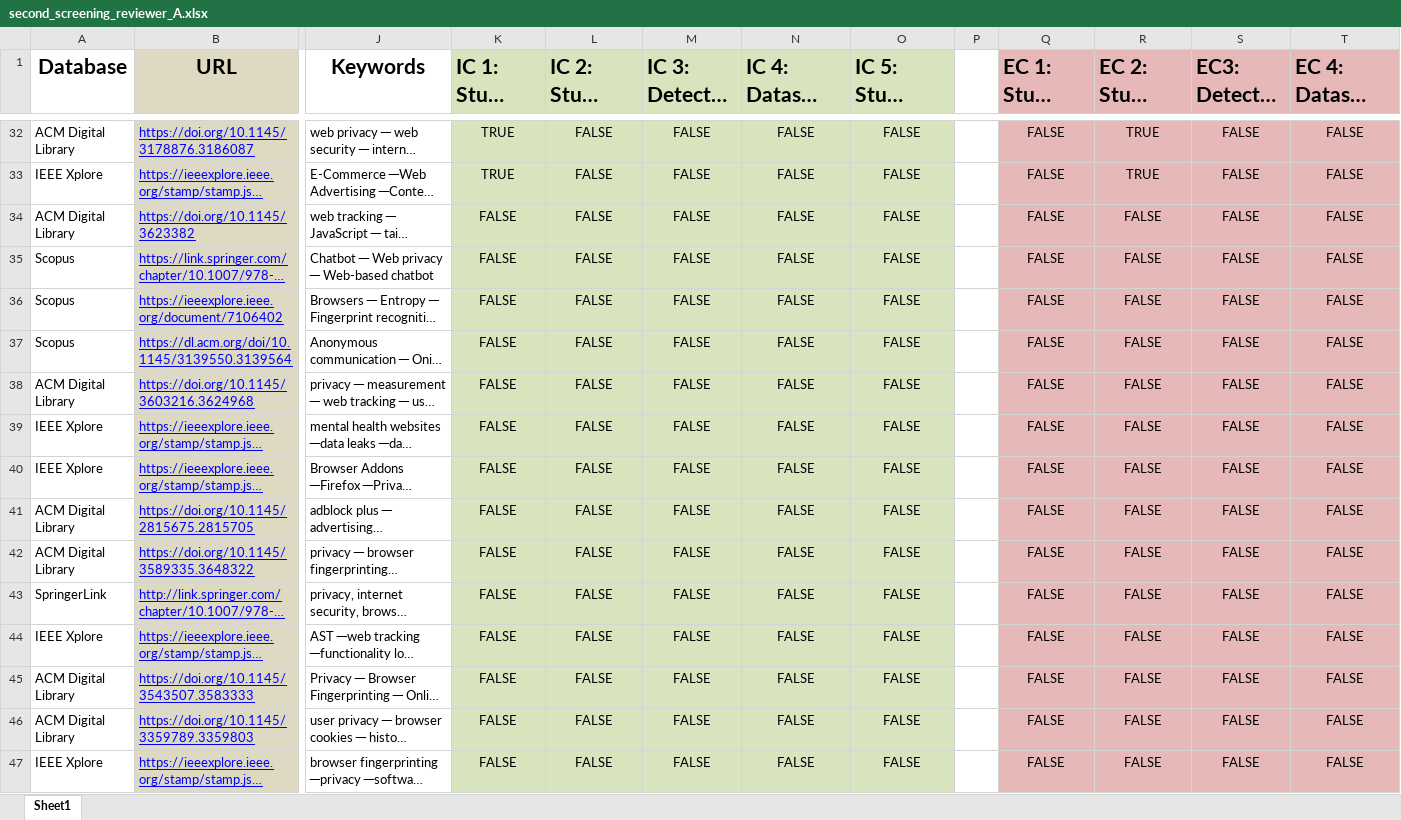
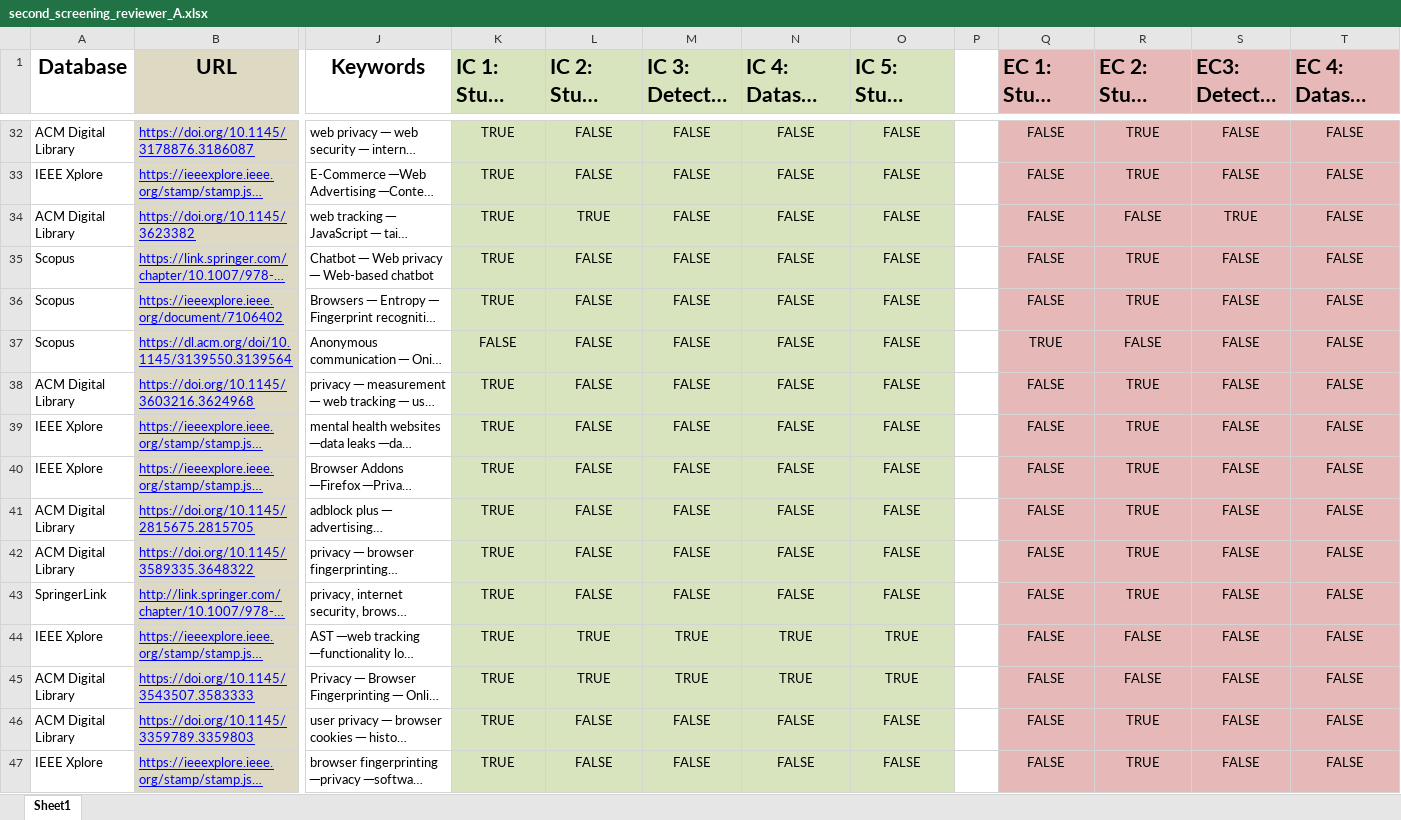
Before and after one commit to wolfrieder/sok_artifact_web_tracker_detection, an Excel workbook: lit_review_results/2-screening_phase/second_screening_reviewer_A.xlsx, sheet Sheet1, drawn as a sheet; only a part is shown, gaps mark what is left out; long unchanged cells end in …; values as stored, in another font and other column widths than the file's, no borders; the diff covers the shown part only; the diff names each change by its address in the sheet, - before the commit and + after, or states it on an @@ line.

```diff
--- a/lit_review_results/2-screening_phase/second_screening_reviewer_A.xlsx (sheet Sheet1)
+++ b/lit_review_results/2-screening_phase/second_screening_reviewer_A.xlsx (sheet Sheet1)
-K34:K36 (IC 1: Study Field): FALSE
+K34:K36 (IC 1: Study Field): TRUE
-L34 (IC 2: Study Design): FALSE
+L34 (IC 2: Study Design): TRUE
-S34 (EC3: Detector Design): FALSE
+S34 (EC3: Detector Design): TRUE
-R35:R36 (EC 2: Study Design): FALSE
+R35:R36 (EC 2: Study Design): TRUE
-Q37 (EC 1: Study Field): FALSE
+Q37 (EC 1: Study Field): TRUE
-K38:K47 (IC 1: Study Field): FALSE
+K38:K47 (IC 1: Study Field): TRUE
-R38:R43 (EC 2: Study Design): FALSE
+R38:R43 (EC 2: Study Design): TRUE
-L44:L45 (IC 2: Study Design): FALSE
+L44:L45 (IC 2: Study Design): TRUE
-M44:M45 (IC 3: Detector Design): FALSE
+M44:M45 (IC 3: Detector Design): TRUE
-N44:N45 (IC 4: Dataset Collection): FALSE
+N44:N45 (IC 4: Dataset Collection): TRUE
-O44:O45 (IC 5: Study Language): FALSE
+O44:O45 (IC 5: Study Language): TRUE
-R46:R47 (EC 2: Study Design): FALSE
+R46:R47 (EC 2: Study Design): TRUE
```
Also changed, not shown: 579 edited cells elsewhere in this sheet, lit_review_results/2-screening_phase/second_screening_reviewer_B.xlsx.
